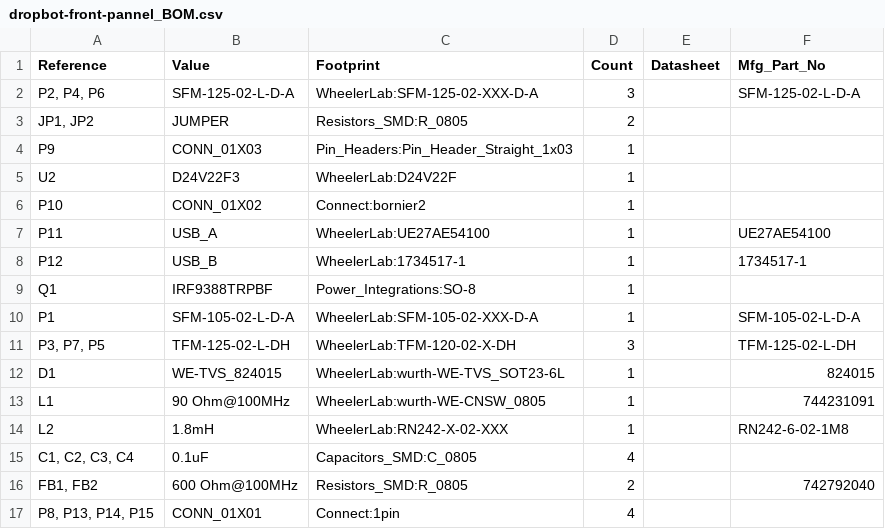
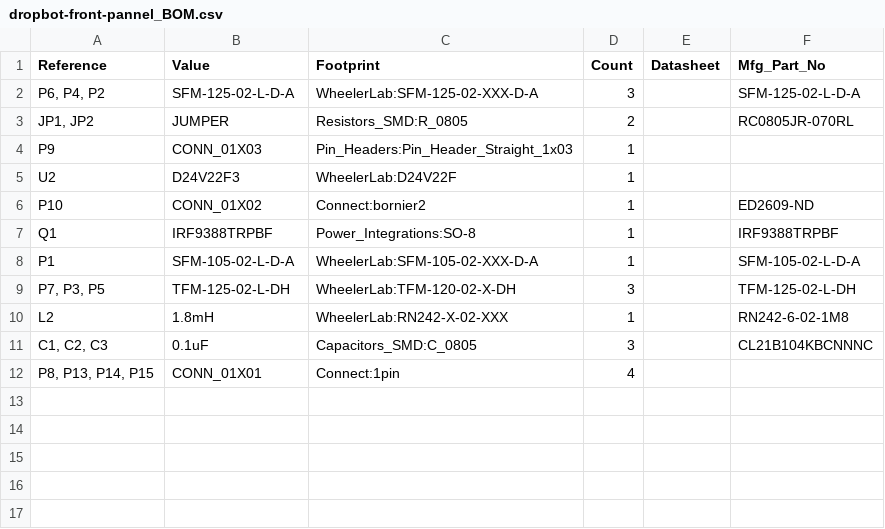
Before and after one commit to sci-bots/dropbot-front-panel.kicad, a CSV file: dropbot-front-pannel_BOM.csv, drawn as a sheet.

Commit message:
Remove usb passthrough, fix SMT connector...
* remove usb passthrough
* fix SMT connector footprints (missing holes)
* remove USB passthrough (now on control board)
* move power connector to top of board
* increase height of cutouts in bottom corners

```diff
--- a/dropbot-front-pannel_BOM.csv
+++ b/dropbot-front-pannel_BOM.csv
@@ -1,17 +1,12 @@
 Reference,Value,Footprint,Count,Datasheet,Mfg_Part_No
-"P2, P4, P6",SFM-125-02-L-D-A,WheelerLab:SFM-125-02-XXX-D-A,3,,SFM-125-02-L-D-A
-"JP1, JP2",JUMPER,Resistors_SMD:R_0805,2,,
+"P6, P4, P2",SFM-125-02-L-D-A,WheelerLab:SFM-125-02-XXX-D-A,3,,SFM-125-02-L-D-A
+"JP1, JP2",JUMPER,Resistors_SMD:R_0805,2,,RC0805JR-070RL
 P9,CONN_01X03,Pin_Headers:Pin_Header_Straight_1x03,1,,
 U2,D24V22F3,WheelerLab:D24V22F,1,,
-P10,CONN_01X02,Connect:bornier2,1,,
-P11,USB_A,WheelerLab:UE27AE54100,1,,UE27AE54100
-P12,USB_B,WheelerLab:1734517-1,1,,1734517-1
-Q1,IRF9388TRPBF,Power_Integrations:SO-8,1,,
+P10,CONN_01X02,Connect:bornier2,1,,ED2609-ND
+Q1,IRF9388TRPBF,Power_Integrations:SO-8,1,,IRF9388TRPBF
 P1,SFM-105-02-L-D-A,WheelerLab:SFM-105-02-XXX-D-A,1,,SFM-105-02-L-D-A
-"P3, P7, P5",TFM-125-02-L-DH,WheelerLab:TFM-120-02-X-DH,3,,TFM-125-02-L-DH
-D1,WE-TVS_824015,WheelerLab:wurth-WE-TVS_SOT23-6L,1,,824015
-L1,90 Ohm@100MHz,WheelerLab:wurth-WE-CNSW_0805,1,,744231091
+"P7, P3, P5",TFM-125-02-L-DH,WheelerLab:TFM-120-02-X-DH,3,,TFM-125-02-L-DH
 L2,1.8mH,WheelerLab:RN242-X-02-XXX,1,,RN242-6-02-1M8
-"C1, C2, C3, C4",0.1uF,Capacitors_SMD:C_0805,4,,
-"FB1, FB2",600 Ohm@100MHz,Resistors_SMD:R_0805,2,,742792040
+"C1, C2, C3",0.1uF,Capacitors_SMD:C_0805,3,,CL21B104KBCNNNC
 "P8, P13, P14, P15",CONN_01X01,Connect:1pin,4,,
```
Also changed, not shown: 59 other files.
